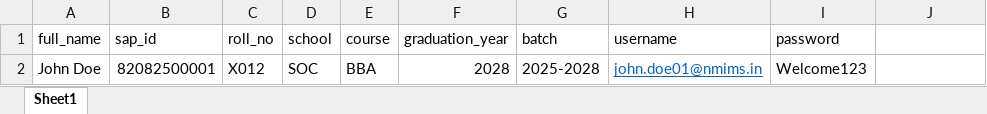
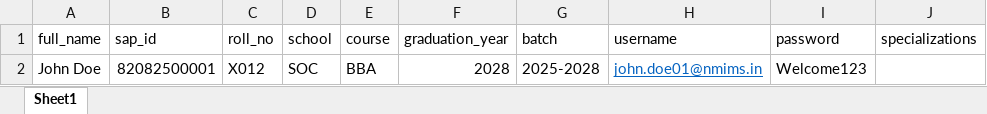
Before and after one commit to aarushchaudhary/nm-quiz-app, an Excel workbook: assets/templates/student_template.xlsx, sheet Sheet1, drawn as a sheet; values as stored, in another font and other column widths than the file's, no borders; the diff names each change by its address in the sheet, - before the commit and + after, or states it on an @@ line.

Commit message:
feat: added specilizations and bulk students specilization selection

```diff
--- a/assets/templates/student_template.xlsx (sheet Sheet1)
+++ b/assets/templates/student_template.xlsx (sheet Sheet1)
-J1: (empty)
+J1: specializations
```
Also changed, not shown: 18 other files.
